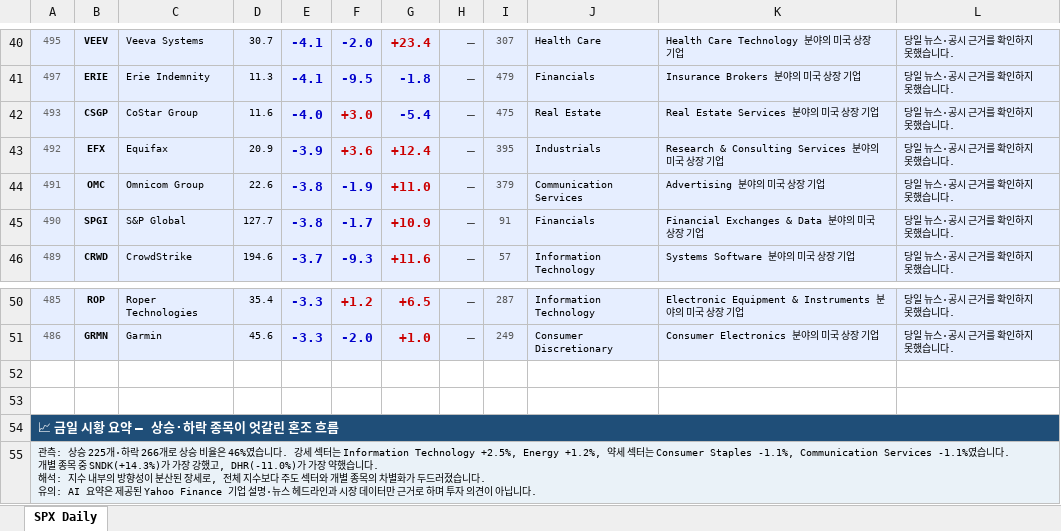
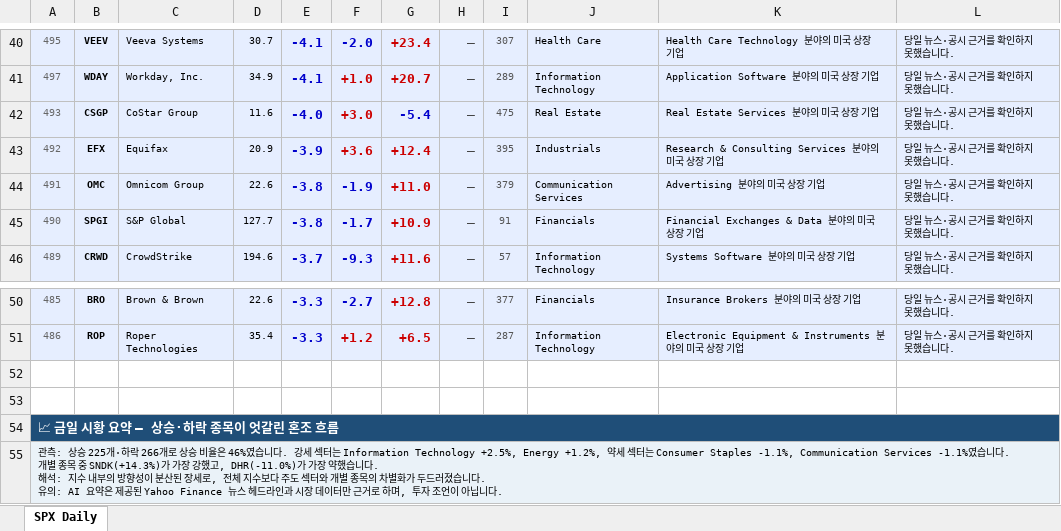
Before and after one commit to luca4dnsr/Stock-Market-Update, an Excel workbook: output/SPX_daily_20260721.xlsx, sheet SPX Daily, drawn as a sheet; only a part is shown, gaps mark what is left out; values as stored, in another font and other column widths than the file's, no borders; the diff covers the shown part only; the diff names each change by its address in the sheet, - before the commit and + after, or states it on an @@ line.

```diff
--- a/output/SPX_daily_20260721.xlsx (sheet SPX Daily)
+++ b/output/SPX_daily_20260721.xlsx (sheet SPX Daily)
-B41: ERIE
+B41: WDAY
-C41: Erie Indemnity
+C41: Workday, Inc.
-D41: 11.3
+D41: 34.9
-F41: -9.5
+F41: +1.0
-F41:G41 text colour: #0000CC
+F41:G41 text colour: #CC0000
-G41: -1.8
+G41: +20.7
-I41: 479
+I41: 289
-J41: Financials
+J41: Information Technology
-K41: Insurance Brokers 분야의 미국 상장 기업
+K41: Application Software 분야의 미국 상장 기업
-B50: ROP
+B50: BRO
-C50: Roper Technologies
+C50: Brown & Brown
-D50: 35.4
+D50: 22.6
-F50: +1.2
+F50: -2.7
-F50 text colour: #CC0000
+F50 text colour: #0000CC
-G50: +6.5
+G50: +12.8
-I50: 287
+I50: 377
-J50: Information Technology
+J50: Financials
-K50: Electronic Equipment & Instruments 분야의 미국 상장 기업
+K50: Insurance Brokers 분야의 미국 상장 기업
-B51: GRMN
+B51: ROP
-C51: Garmin
+C51: Roper Technologies
-D51: 45.6
+D51: 35.4
-F51: -2.0
+F51: +1.2
-F51 text colour: #0000CC
+F51 text colour: #CC0000
-G51: +1.0
+G51: +6.5
-I51: 249
+I51: 287
-J51: Consumer Discretionary
+J51: Information Technology
-K51: Consumer Electronics 분야의 미국 상장 기업
+K51: Electronic Equipment & Instruments 분야의 미국 상장 기업
-A55: …된 Yahoo Finance 기업 설명·뉴스 헤드라인과 시장 데이터만 근거로 하며 투자 의견이 아닙…
+A55: …된 Yahoo Finance 뉴스 헤드라인과 시장 데이터만 근거로 하며, 투자 조언이 아닙…
```
Also changed, not shown: 62 edited cells and cell formats elsewhere in this sheet, 3 other files.
